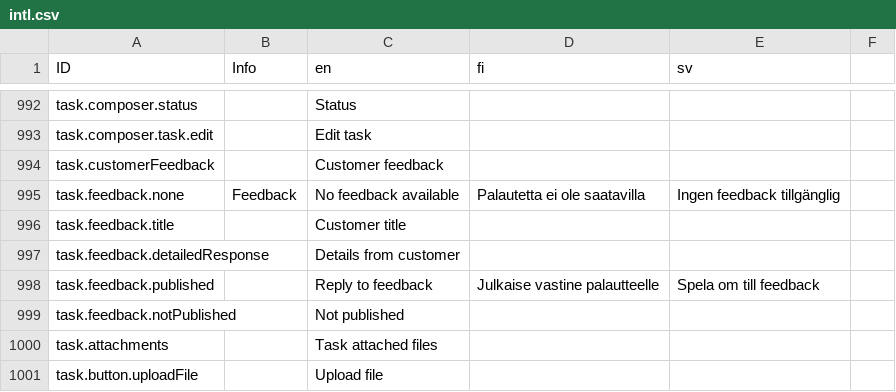
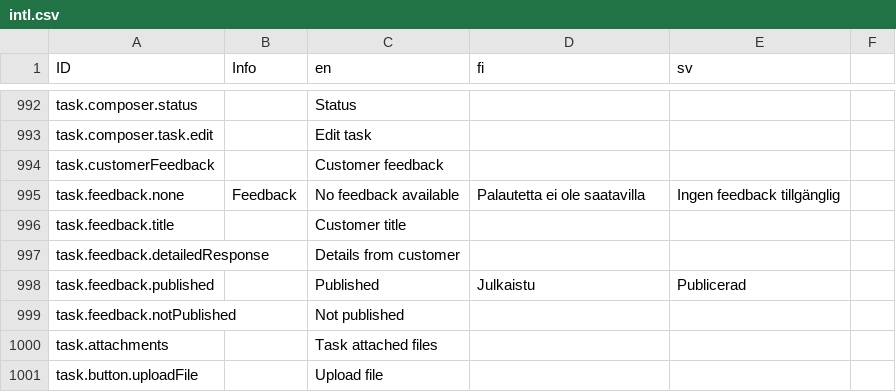
Before and after one commit to digiexpress-io/digiexpress-parent, a CSV file: ts_setup/eveli-ide/intl.csv, drawn as a sheet; only a part is shown, gaps mark what is left out.

Commit message:
added missing translation keys

```diff
--- a/ts_setup/eveli-ide/intl.csv
+++ b/ts_setup/eveli-ide/intl.csv
@@ -997,3 +997,3 @@ task.feedback.title,,Customer title,,,
 task.feedback.detailedResponse,,Details from customer,,,
-task.feedback.published,,Reply to feedback,Julkaise vastine palautteelle,Spela om till feedback,
+task.feedback.published,,Published,Julkaistu,Publicerad,
 task.feedback.notPublished,,Not published,,,
```
